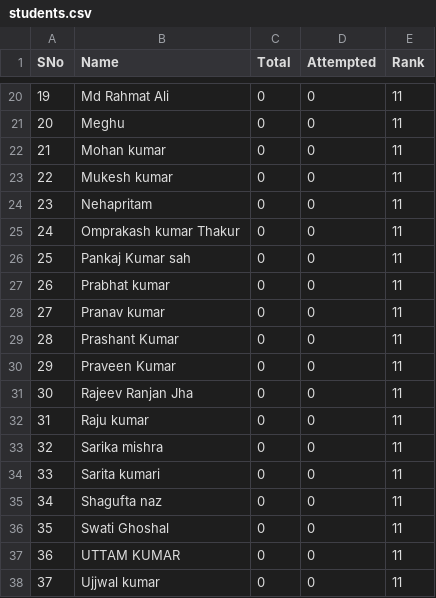
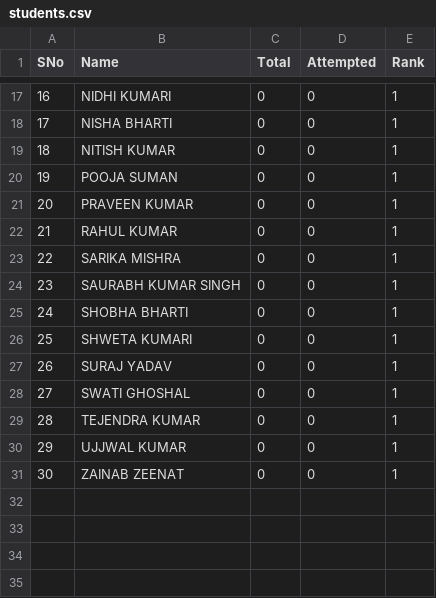
Before and after one commit to ssumanss/ssumanss.github.io, a CSV file: students.csv, drawn as a sheet; only a part is shown, gaps mark what is left out; removed rows and columns are numbered as before the commit, all else as after; the diff covers the shown part only; the diff names each change by its address in the sheet, - before the commit and + after, or states it on an @@ line.

```diff
--- a/students.csv
+++ b/students.csv
@@ column A (SNo) renumbered from row 5 down @@
-B17 (Name): Md Rahmat Ali
+B17 (Name): NIDHI KUMARI
-E17:E20 (Rank): 11
+E17:E20 (Rank): 1
-B18 (Name): Meghu
+B18 (Name): NISHA BHARTI
-B19 (Name): Mohan kumar
+B19 (Name): NITISH KUMAR
-B20 (Name): Mukesh kumar
+B20 (Name): POOJA SUMAN
-row 24: 23 | Nehapritam | 0 | 0 | 11
-row 25: 24 | Omprakash kumar Thakur | 0 | 0 | 11
-B21 (Name): Pankaj Kumar sah
+B21 (Name): PRAVEEN KUMAR
-E21 (Rank): 11
+E21 (Rank): 1
-row 27: 26 | Prabhat kumar | 0 | 0 | 11
-row 28: 27 | Pranav kumar | 0 | 0 | 11
-B22 (Name): Prashant Kumar
+B22 (Name): RAHUL KUMAR
-E22:E26 (Rank): 11
+E22:E26 (Rank): 1
-B23 (Name): Praveen Kumar
+B23 (Name): SARIKA MISHRA
-B24 (Name): Rajeev Ranjan Jha
+B24 (Name): SAURABH KUMAR SINGH
-B25 (Name): Raju kumar
+B25 (Name): SHOBHA BHARTI
-B26 (Name): Sarika mishra
+B26 (Name): SHWETA KUMARI
-row 34: 33 | Sarita kumari | 0 | 0 | 11
-B27 (Name): Shagufta naz
+B27 (Name): SURAJ YADAV
-E27:E28 (Rank): 11
+E27:E28 (Rank): 1
-B28 (Name): Swati Ghoshal
+B28 (Name): SWATI GHOSHAL
+row 29: 28 | TEJENDRA KUMAR | 0 | 0 | 1
-B30 (Name): UTTAM KUMAR
+B30 (Name): UJJWAL KUMAR
-E30:E31 (Rank): 11
+E30:E31 (Rank): 1
-B31 (Name): Ujjwal kumar
+B31 (Name): ZAINAB ZEENAT
```
Also changed, not shown: 9 added rows, 12 removed rows and 12 edited cells elsewhere in this file, 2 other files.
